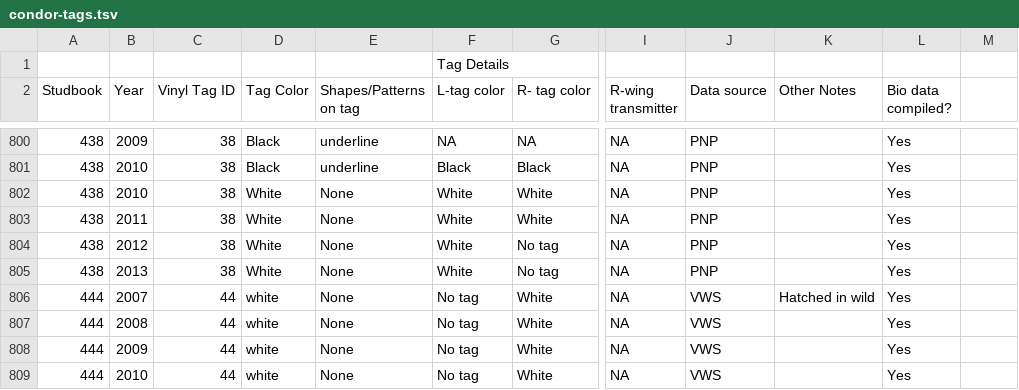
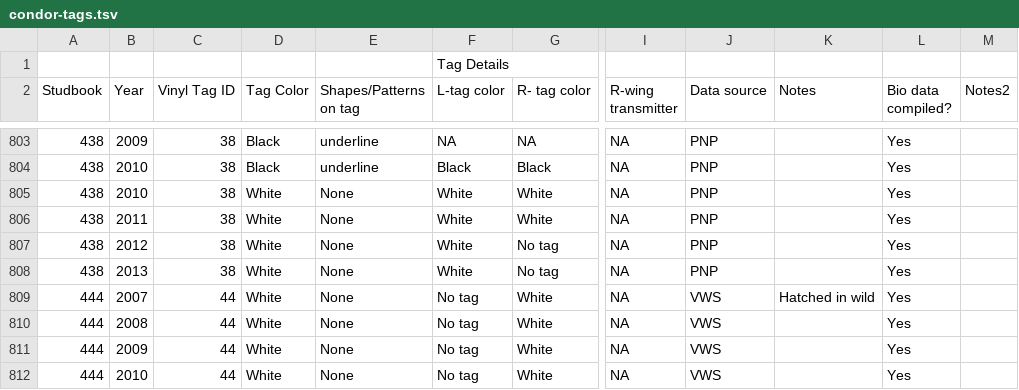
Before and after one commit to zooniverse/condorwatch, a TSV file: public/condor-tags.tsv, drawn as a sheet; only a part is shown, gaps mark what is left out; addresses are those after the commit; the diff covers the shown part only; the diff names each change by its address in the sheet, - before the commit and + after, or states it on an @@ line.

Commit message:
Update tags table

```diff
--- a/public/condor-tags.tsv
+++ b/public/condor-tags.tsv
-K2: Other Notes
+K2: Notes
-M2: (empty)
+M2: Notes2
-D809:D812 (Tag Color): white
+D809:D812 (Tag Color): White
```
Also changed, not shown: 5 added rows, 1 removed row and 22 edited cells elsewhere in this file.
